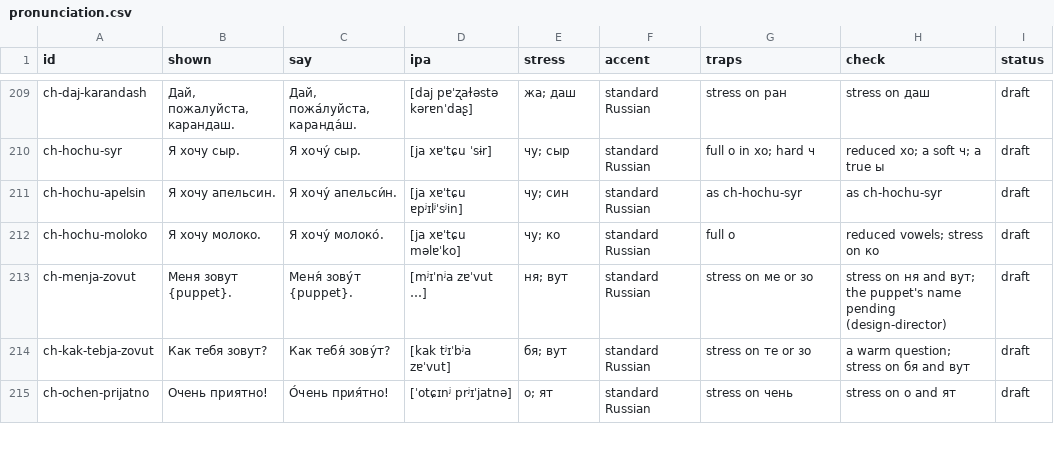
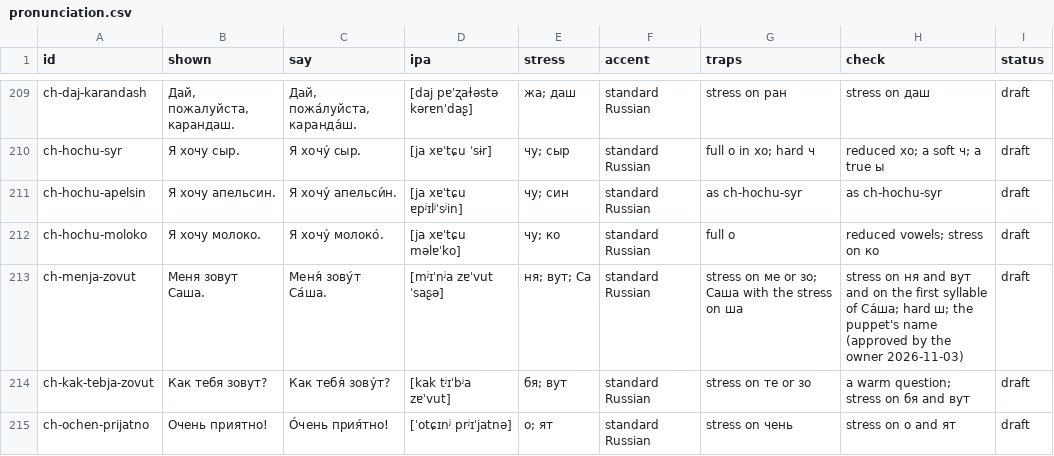
Before and after one commit to ramfridman/Children-Learning-App, a CSV file: docs/languages/russian/pronunciation.csv, drawn as a sheet; only a part is shown, gaps mark what is left out.

```diff
--- a/docs/languages/russian/pronunciation.csv
+++ b/docs/languages/russian/pronunciation.csv
@@ -212,3 +212,3 @@ ch-hochu-apelsin,Я хочу апельсин.,Я хочу́ апельси́н.
 ch-hochu-moloko,Я хочу молоко.,Я хочу́ молоко́.,[ja xɐˈtɕu məlɐˈko],чу; ко,standard Russian,full о,reduced vowels; stress on ко,draft
-ch-menja-zovut,Меня зовут {puppet}.,Меня́ зову́т {puppet}.,[mʲɪˈnʲa zɐˈvut …],ня; вут,standard Russian,stress on ме or зо,stress on ня and вут; the puppet's name pending (design-director),draft
+ch-menja-zovut,Меня зовут Саша.,Меня́ зову́т Са́ша.,[mʲɪˈnʲa zɐˈvut ˈsaʂə],ня; вут; Са,standard Russian,stress on ме or зо; Саша with the stress on ша,stress on ня and вут and on the first syllable of Са́ша; hard ш; the puppet's name (approved by the owner 2026-11-03),draft
 ch-kak-tebja-zovut,Как тебя зовут?,Как тебя́ зову́т?,[kak tʲɪˈbʲa zɐˈvut],бя; вут,standard Russian,stress on те or зо,a warm question; stress on бя and вут,draft
```
Also changed, not shown: docs/audio/release-pronunciation-fixes.csv, docs/languages/hebrew/pronunciation.csv, 15 other files.
